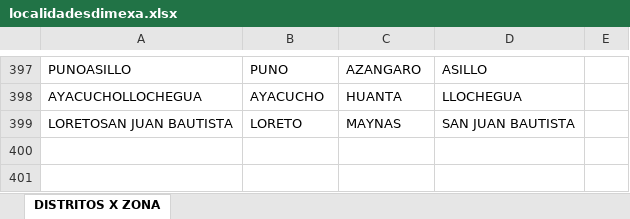
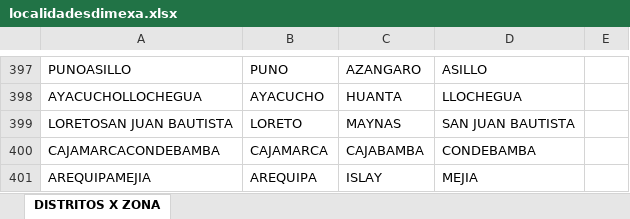
Before and after one commit to chopper210397/rselenium, an Excel workbook: localidadesdimexa.xlsx, sheet DISTRITOS X ZONA, drawn as a sheet; only a part is shown, gaps mark what is left out; values as stored, in another font and other column widths than the file's, no borders; the diff names each change by its address in the sheet, - before the commit and + after, or states it on an @@ line.

```diff
--- a/localidadesdimexa.xlsx (sheet DISTRITOS X ZONA)
+++ b/localidadesdimexa.xlsx (sheet DISTRITOS X ZONA)
+row 400: CAJAMARCACONDEBAMBA | CAJAMARCA | CAJABAMBA | CONDEBAMBA
+row 401: AREQUIPAMEJIA | AREQUIPA | ISLAY | MEJIA
```
Also changed, not shown: dimexa.xlsx, localidadesmym.xlsx, 22 other files.
